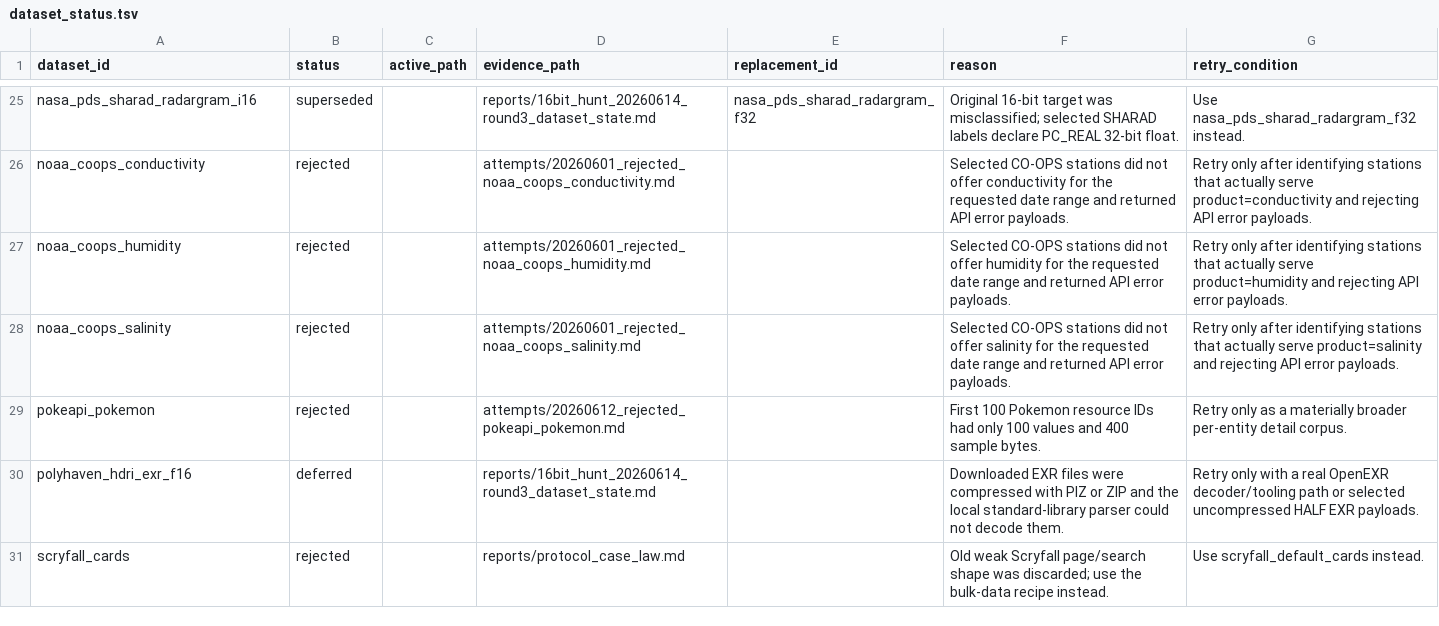
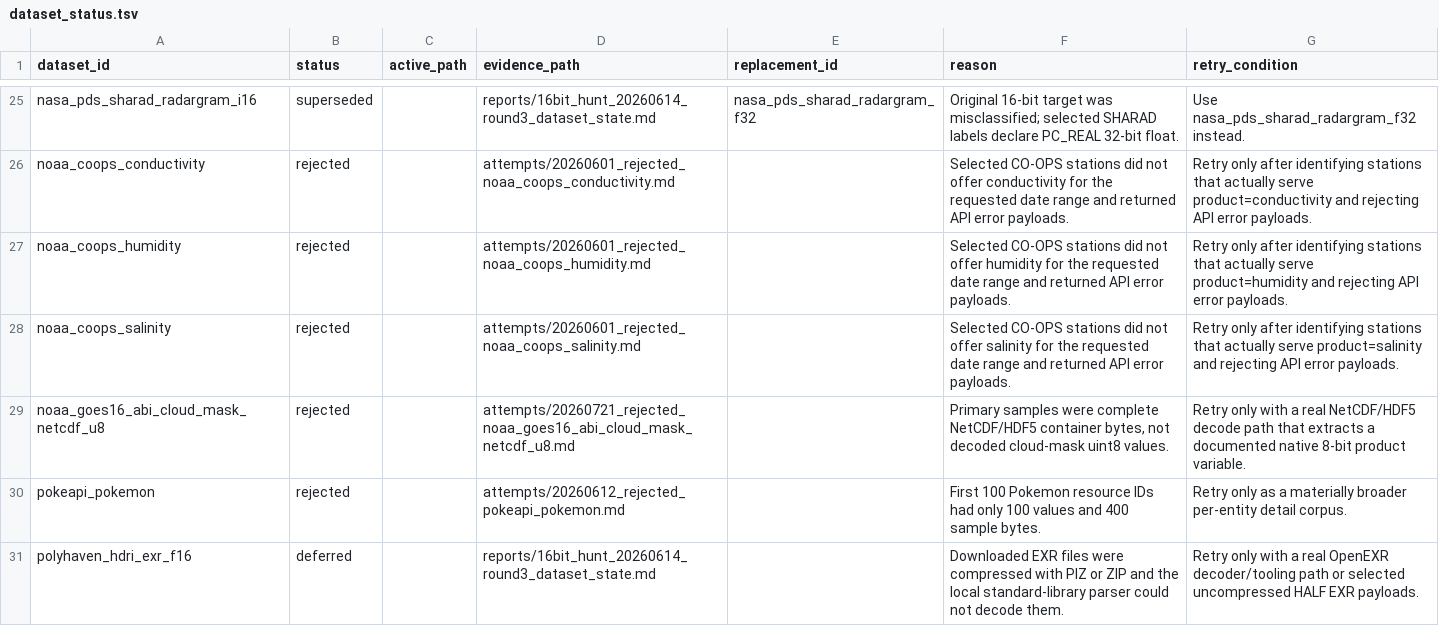
Before and after one commit to Cyan4973/public_datasets_collection, a TSV file: attempts/dataset_status.tsv, drawn as a sheet; only a part is shown, gaps mark what is left out; the shorter side is filled out with more unchanged rows.

Commit message:
Reject opaque GOES NetCDF byte stream

```diff
--- a/attempts/dataset_status.tsv
+++ b/attempts/dataset_status.tsv
@@ -28,2 +28,3 @@ noaa_coops_humidity	rejected		attempts/20260601_rejected_noaa_coops_humidity.md
 noaa_coops_salinity	rejected		attempts/20260601_rejected_noaa_coops_salinity.md		Selected CO-OPS stations did not offer salinity for the requested date range and returned API error payloads.	Retry only after identifying stations that actually serve product=salinity and rejecting API error payloads.
+noaa_goes16_abi_cloud_mask_netcdf_u8	rejected		attempts/20260721_rejected_noaa_goes16_abi_cloud_mask_netcdf_u8.md		Primary samples were complete NetCDF/HDF5 container bytes, not decoded cloud-mask uint8 values.	Retry only with a real NetCDF/HDF5 decode path that extracts a documented native 8-bit product variable.
 pokeapi_pokemon	rejected		attempts/20260612_rejected_pokeapi_pokemon.md		First 100 Pokemon resource IDs had only 100 values and 400 sample bytes.	Retry only as a materially broader per-entity detail corpus.
```
Also changed, not shown: 9 other files.
